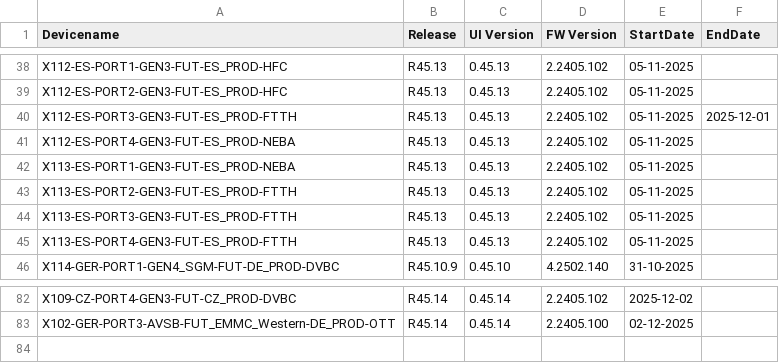
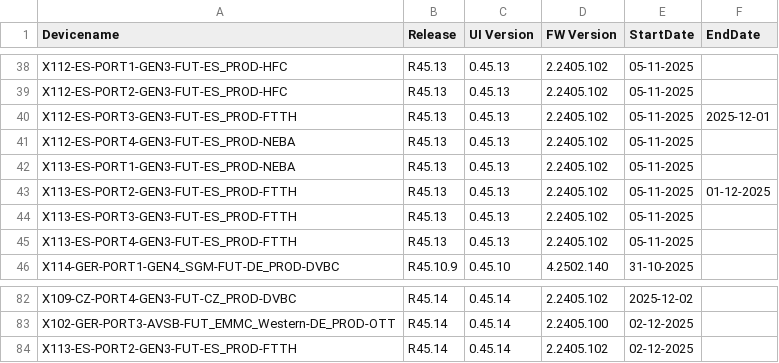
Before and after one commit to VFTV-Testing/VCOEQA-Utilities, a CSV file: DeviceInformation_Utility/Android_Device_Utility.csv, drawn as a sheet; only a part is shown, gaps mark what is left out.

Commit message:
Update device data for X113-ES-PORT2-GEN3-FUT-ES_PROD-FTTH

```diff
--- a/DeviceInformation_Utility/Android_Device_Utility.csv
+++ b/DeviceInformation_Utility/Android_Device_Utility.csv
@@ -42,3 +42,3 @@ X112-ES-PORT4-GEN3-FUT-ES_PROD-NEBA,R45.13,0.45.13,2.2405.102,05-11-2025,
 X113-ES-PORT1-GEN3-FUT-ES_PROD-NEBA,R45.13,0.45.13,2.2405.102,05-11-2025,
-X113-ES-PORT2-GEN3-FUT-ES_PROD-FTTH,R45.13,0.45.13,2.2405.102,05-11-2025,
+X113-ES-PORT2-GEN3-FUT-ES_PROD-FTTH,R45.13,0.45.13,2.2405.102,05-11-2025,01-12-2025
 X113-ES-PORT3-GEN3-FUT-ES_PROD-FTTH,R45.13,0.45.13,2.2405.102,05-11-2025,
@@ -83 +83,2 @@ X109-CZ-PORT4-GEN3-FUT-CZ_PROD-DVBC,R45.14,0.45.14,2.2405.102,2025-12-02,
 X102-GER-PORT3-AVSB-FUT_EMMC_Western-DE_PROD-OTT,R45.14,0.45.14,2.2405.100,02-12-2025,
+X113-ES-PORT2-GEN3-FUT-ES_PROD-FTTH,R45.14,0.45.14,2.2405.102,02-12-2025,
```
